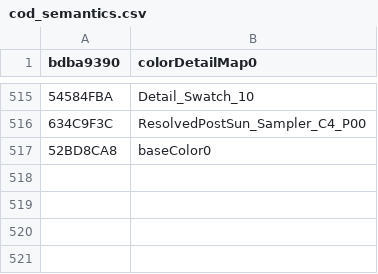
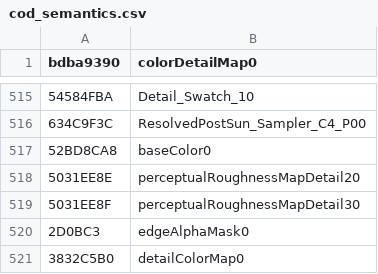
Before and after one commit to defaultactor/cod-name-db, a CSV file: csv/cod_semantics.csv, drawn as a sheet; only a part is shown, gaps mark what is left out; the diff names each change by its address in the sheet, - before the commit and + after, or states it on an @@ line.

Commit message:
Add new BO:CW semantics

```diff
--- a/csv/cod_semantics.csv
+++ b/csv/cod_semantics.csv
+row 518: 5031EE8E | perceptualRoughnessMapDetail20
+row 519: 5031EE8F | perceptualRoughnessMapDetail30
+row 520: 2D0BC3 | edgeAlphaMask0
+row 521: 3832C5B0 | detailColorMap0
```
